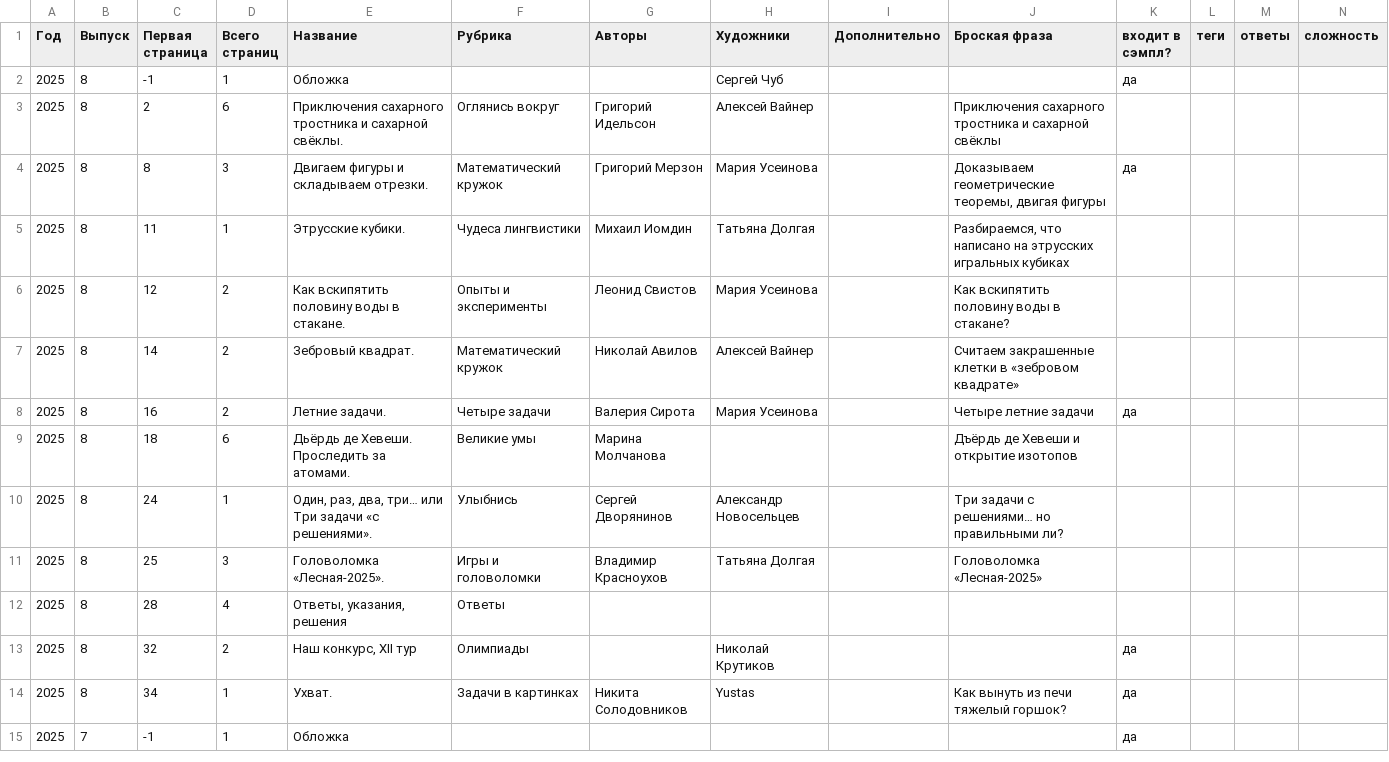
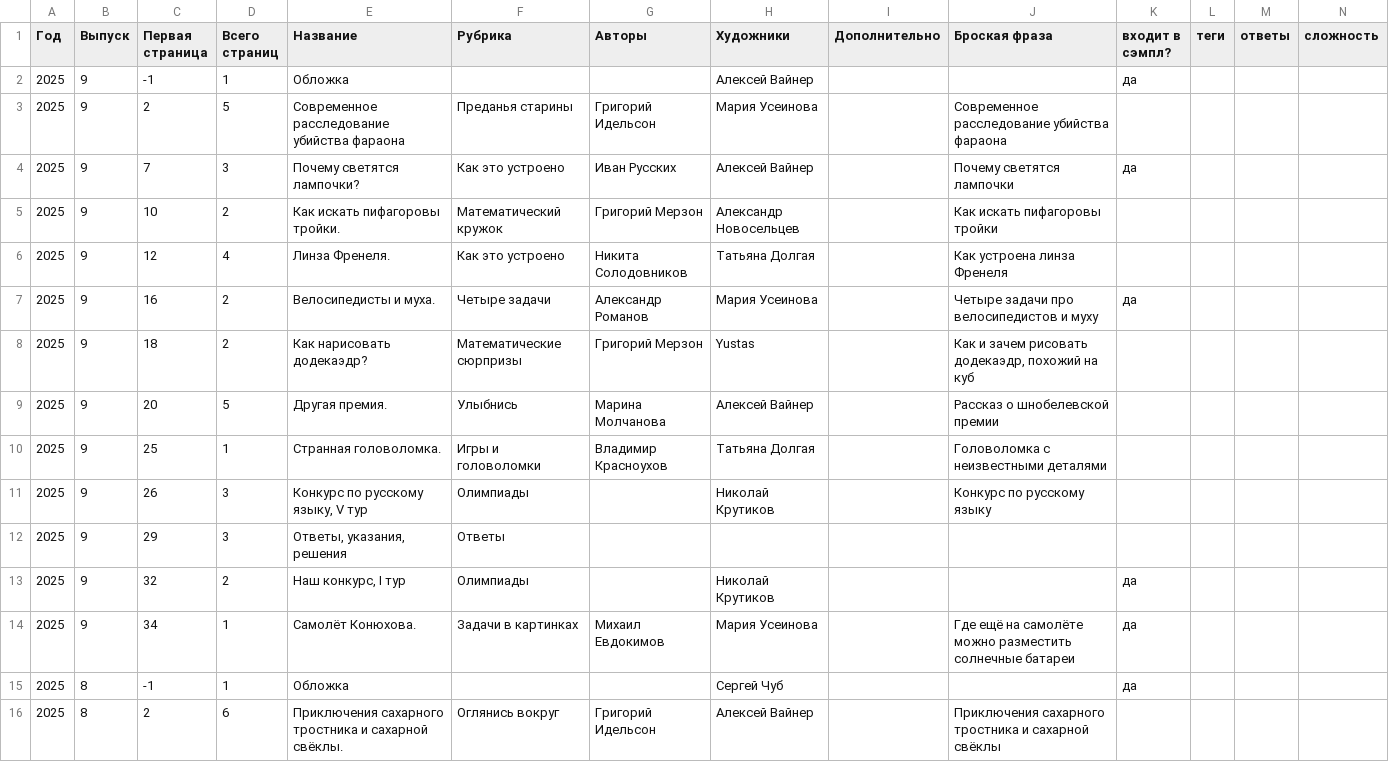
Before and after one commit to kvantik/hugo-kvantik, a CSV file: resources/csv/issues.csv, drawn as a sheet; only a part is shown; the shorter side is filled out with more unchanged rows.

```diff
--- a/resources/csv/issues.csv
+++ b/resources/csv/issues.csv
@@ -1,2 +1,15 @@
 Год,Выпуск,Первая страница,Всего страниц,Название,Рубрика,Авторы,Художники,Дополнительно,Броская фраза,входит в сэмпл?,теги,ответы,сложность
+2025,9,-1,1,Обложка,,,Алексей Вайнер,,,да,,,
+2025,9,2,5,Современное расследование убийства фараона,Преданья старины,Григорий Идельсон,Мария Усеинова,,Современное расследование убийства фараона,,,,
+2025,9,7,3,Почему светятся лампочки?,Как это устроено,Иван Русских,Алексей Вайнер,,Почему светятся лампочки,да,,,
+2025,9,10,2,Как искать пифагоровы тройки.,Математический кружок,Григорий Мерзон,Александр Новосельцев,,Как искать пифагоровы тройки,,,,
+2025,9,12,4,Линза Френеля.,Как это устроено,Никита Солодовников,Татьяна Долгая,,Как устроена линза Френеля,,,,
+2025,9,16,2,Велосипедисты и муха.,Четыре задачи,Александр Романов,Мария Усеинова,,Четыре задачи про велосипедистов и муху,да,,,
+2025,9,18,2,Как нарисовать додекаэдр?,Математические сюрпризы,Григорий Мерзон,Yustas,,"Как и зачем рисовать додекаэдр, похожий на куб",,,,
+2025,9,20,5,Другая премия.,Улыбнись,Марина Молчанова,Алексей Вайнер,,Рассказ о шнобелевской премии,,,,
+2025,9,25,1,Странная головоломка.,Игры и головоломки,Владимир Красноухов,Татьяна Долгая,,Головоломка с неизвестными деталями,,,,
+2025,9,26,3,"Конкурс по русскому языку, V тур",Олимпиады,,Николай Крутиков,,Конкурс по русскому языку,,,,
+2025,9,29,3,"Ответы, указания, решения",Ответы,,,,,,,,
+2025,9,32,2,"Наш конкурс, I тур",Олимпиады,,Николай Крутиков,,,да,,,
+2025,9,34,1,Самолёт Конюхова.,Задачи в картинках,Михаил Евдокимов,Мария Усеинова,,Где ещё на самолёте можно разместить солнечные батареи,да,,,
 2025,8,-1,1,Обложка,,,Сергей Чуб,,,да,,,
```
Also changed, not shown: resources/csv/issues-buy.csv, 3 other files.
